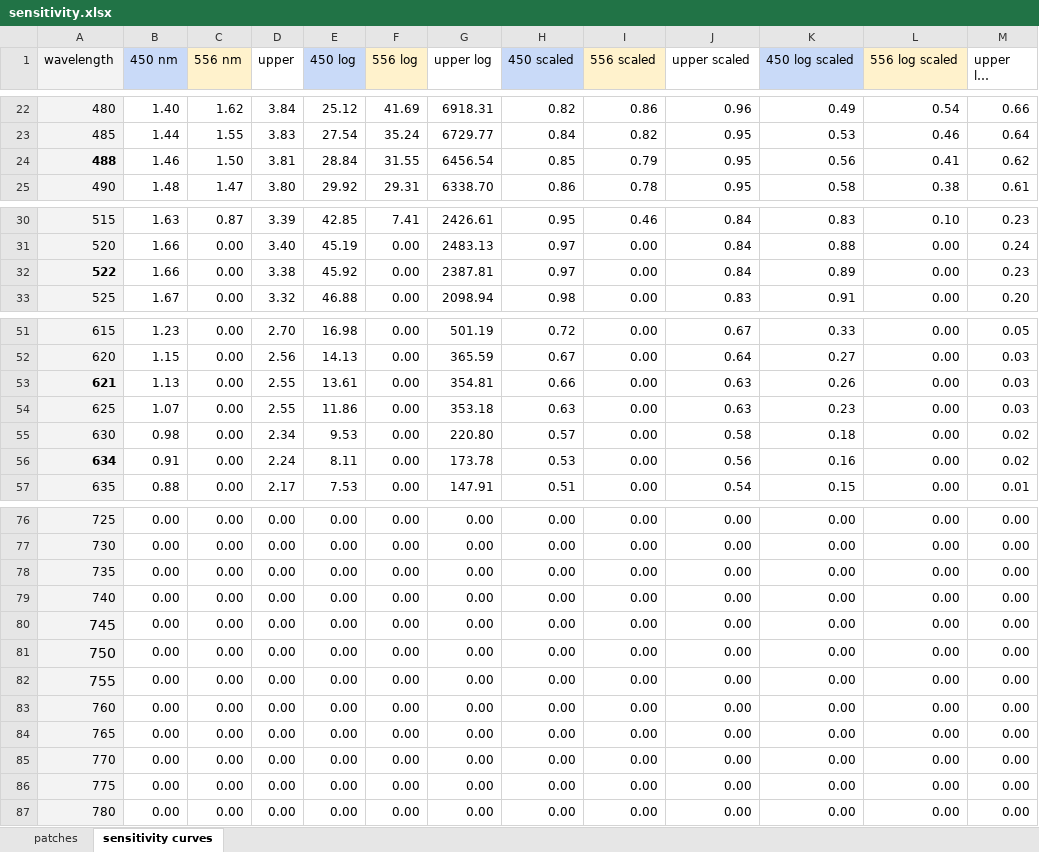
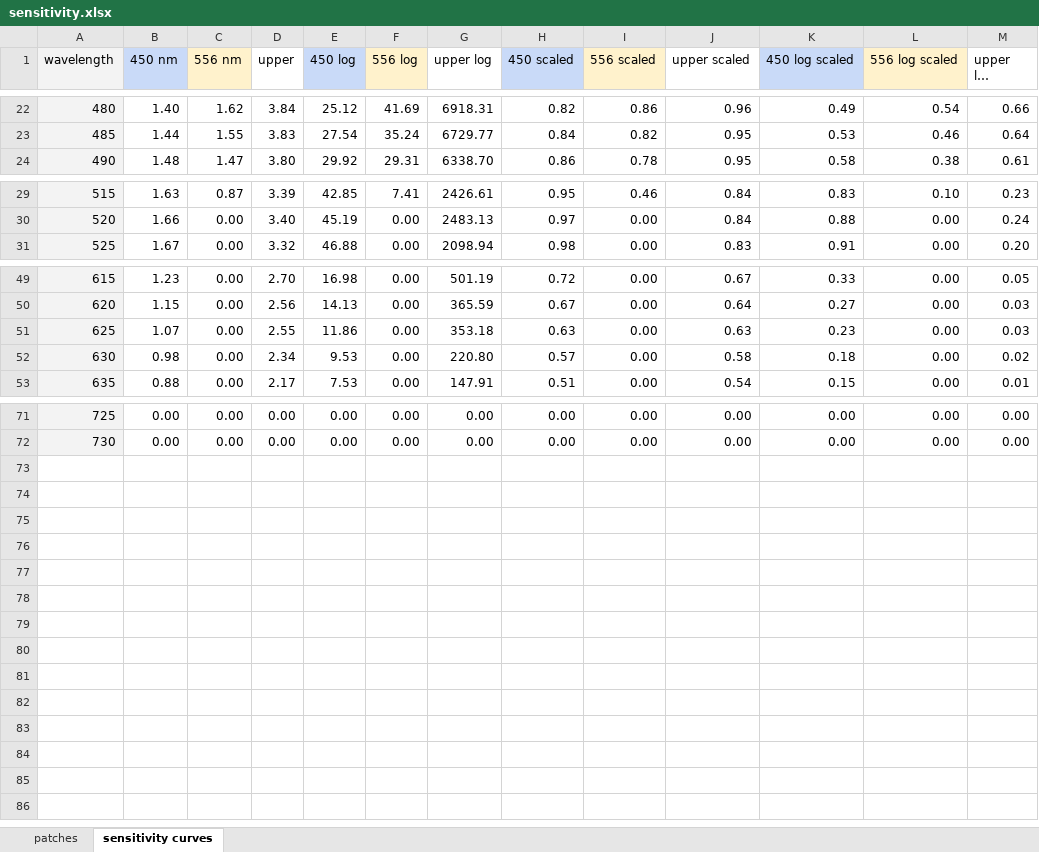
Before and after one commit to kendall-b/animalshelters, an Excel workbook: sensitivity.xlsx, sheet sensitivity curves, drawn as a sheet; only a part is shown, gaps mark what is left out; long unchanged cells end in …; values as stored, in another font and other column widths than the file's, no borders; charts and pictures not drawn; the diff covers the shown part only; the diff names each change by its address in the sheet, - before the commit and + after, or states it on an @@ line.

```diff
--- a/sensitivity.xlsx (sheet sensitivity curves)
+++ b/sensitivity.xlsx (sheet sensitivity curves)
-row 24: 488 | 1.46 | 1.50 | 3.81 | 28.84 | 31.55 | 6456.54 | 0.85 | 0.79 | 0.95 | 0.56 | 0.41 | 0.62
-row 32: 522 | 1.66 | 0.00 | 3.38 | 45.92 | 0.00 | 2387.81 | 0.97 | 0.00 | 0.84 | 0.89 | 0.00 | 0.23
-row 53: 621 | 1.13 | 0.00 | 2.55 | 13.61 | 0.00 | 354.81 | 0.66 | 0.00 | 0.63 | 0.26 | 0.00 | 0.03
-row 56: 634 | 0.91 | 0.00 | 2.24 | 8.11 | 0.00 | 173.78 | 0.53 | 0.00 | 0.56 | 0.16 | 0.00 | 0.02
-row 78: 735 | 0.00 | 0.00 | 0.00 | 0.00 | 0.00 | 0.00 | 0.00 | 0.00 | 0.00 | 0.00 | 0.00 | 0.00
-row 79: 740 | 0.00 | 0.00 | 0.00 | 0.00 | 0.00 | 0.00 | 0.00 | 0.00 | 0.00 | 0.00 | 0.00 | 0.00
-row 80: 745 | 0.00 | 0.00 | 0.00 | 0.00 | 0.00 | 0.00 | 0.00 | 0.00 | 0.00 | 0.00 | 0.00 | 0.00
-row 81: 750 | 0.00 | 0.00 | 0.00 | 0.00 | 0.00 | 0.00 | 0.00 | 0.00 | 0.00 | 0.00 | 0.00 | 0.00
-row 82: 755 | 0.00 | 0.00 | 0.00 | 0.00 | 0.00 | 0.00 | 0.00 | 0.00 | 0.00 | 0.00 | 0.00 | 0.00
-row 83: 760 | 0.00 | 0.00 | 0.00 | 0.00 | 0.00 | 0.00 | 0.00 | 0.00 | 0.00 | 0.00 | 0.00 | 0.00
-row 84: 765 | 0.00 | 0.00 | 0.00 | 0.00 | 0.00 | 0.00 | 0.00 | 0.00 | 0.00 | 0.00 | 0.00 | 0.00
-row 85: 770 | 0.00 | 0.00 | 0.00 | 0.00 | 0.00 | 0.00 | 0.00 | 0.00 | 0.00 | 0.00 | 0.00 | 0.00
-row 86: 775 | 0.00 | 0.00 | 0.00 | 0.00 | 0.00 | 0.00 | 0.00 | 0.00 | 0.00 | 0.00 | 0.00 | 0.00
-row 87: 780 | 0.00 | 0.00 | 0.00 | 0.00 | 0.00 | 0.00 | 0.00 | 0.00 | 0.00 | 0.00 | 0.00 | 0.00
```
Also changed, not shown: 1 removed row elsewhere in this sheet, formulas that keep their value, charts or pictures, WELL EML ratio calculator to test SPD combinations for D22 fixtures.xlsx, 1 other file.
